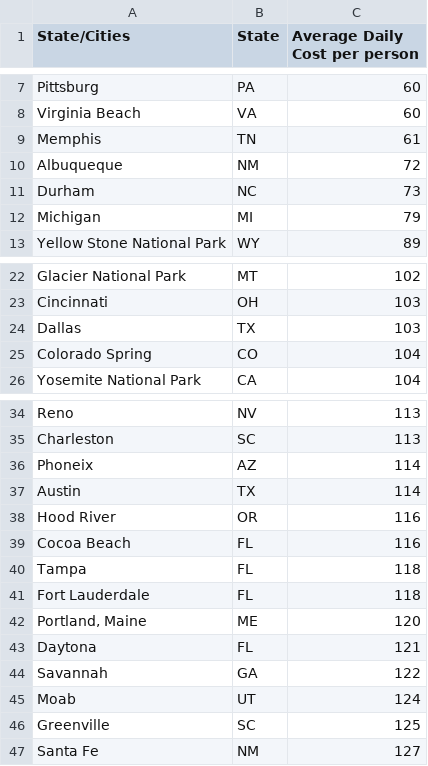
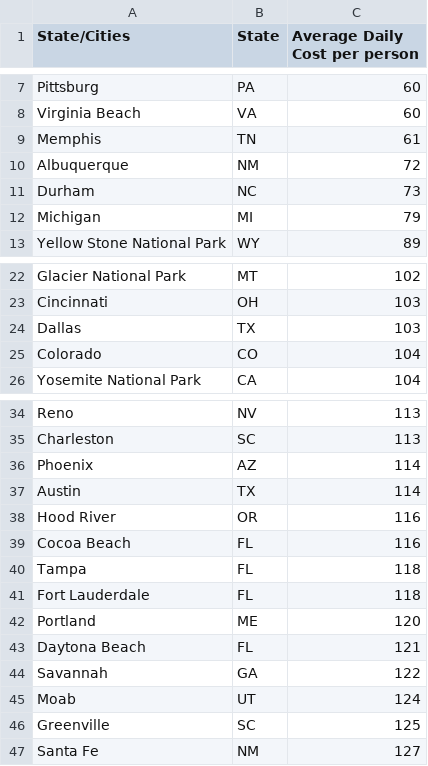
Before and after one commit to prachikhanna84/Group6-Project1, a CSV file: CSV_Data_Files/CityTravelCost.csv (was Resources/CityTravel Cost.csv), drawn as a sheet; only a part is shown, gaps mark what is left out; the diff names each change by its address in the sheet, - before the commit and + after, or states it on an @@ line.

```diff
--- a/Resources/CityTravel Cost.csv
+++ b/CSV_Data_Files/CityTravelCost.csv
-A10 (State/Cities): Albuqueque
+A10 (State/Cities): Albuquerque
-A25 (State/Cities): Colorado Spring
+A25 (State/Cities): Colorado
-A36 (State/Cities): Phoneix
+A36 (State/Cities): Phoenix
-A42 (State/Cities): Portland, Maine
+A42 (State/Cities): Portland
-A43 (State/Cities): Daytona
+A43 (State/Cities): Daytona Beach
```
Also changed, not shown: 11 other files.
